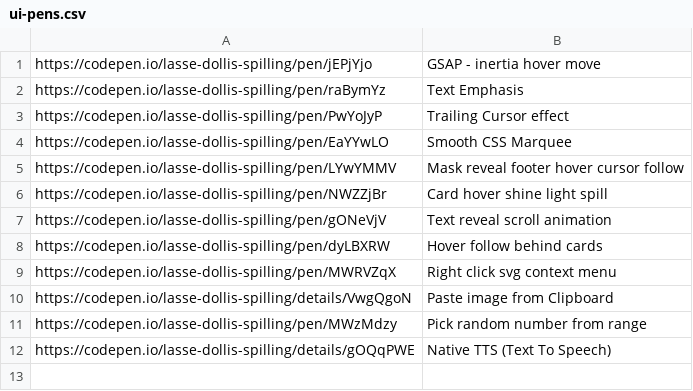
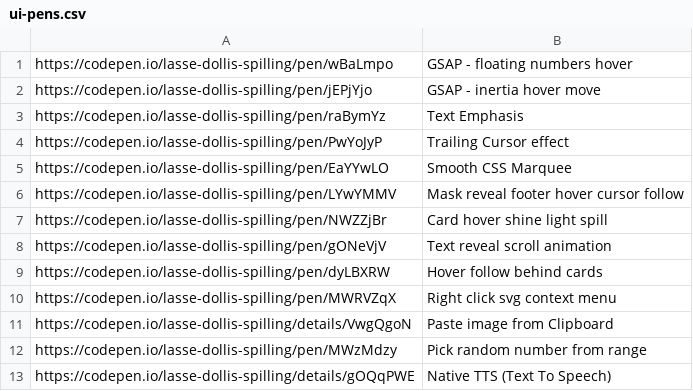
Before and after one commit to aksellsor/tools, a CSV file: public/ui-pens.csv, drawn as a sheet; the diff names each change by its address in the sheet, - before the commit and + after, or states it on an @@ line.

Commit message:
Update ui-pens.csv

```diff
--- a/public/ui-pens.csv
+++ b/public/ui-pens.csv
+row 1: https://codepen.io/lasse-dollis-spilling/pen/wBaLmpo | GSAP - floating numbers hover
```
